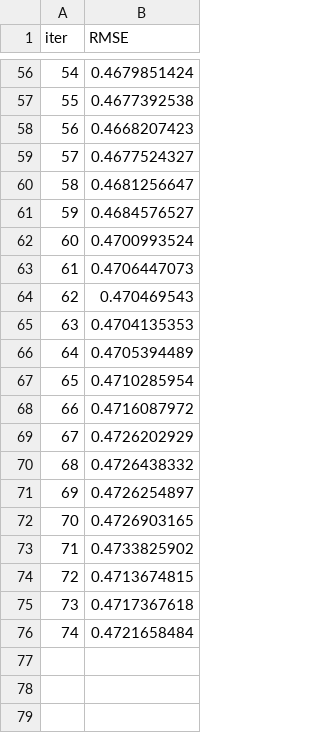
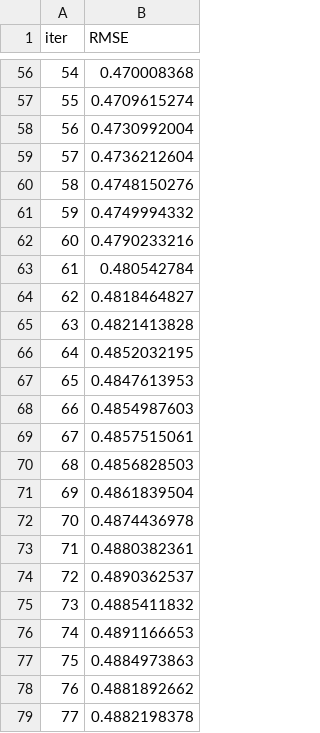
Before and after one commit to LeonArif/SSDS_Dikeri-Leon, a TSV file: ivant/catboost_info/test_error.tsv, drawn as a sheet; only a part is shown, gaps mark what is left out; the diff covers the shown part only.

```diff
--- a/ivant/catboost_info/test_error.tsv
+++ b/ivant/catboost_info/test_error.tsv
@@ -56,21 +56,24 @@ iter	RMSE
-54	0.4679851424
-55	0.4677392538
-56	0.4668207423
-57	0.4677524327
-58	0.4681256647
-59	0.4684576527
-60	0.4700993524
-61	0.4706447073
-62	0.470469543
-63	0.4704135353
-64	0.4705394489
-65	0.4710285954
-66	0.4716087972
-67	0.4726202929
-68	0.4726438332
-69	0.4726254897
-70	0.4726903165
-71	0.4733825902
-72	0.4713674815
-73	0.4717367618
-74	0.4721658484
+54	0.470008368
+55	0.4709615274
+56	0.4730992004
+57	0.4736212604
+58	0.4748150276
+59	0.4749994332
+60	0.4790233216
+61	0.480542784
+62	0.4818464827
+63	0.4821413828
+64	0.4852032195
+65	0.4847613953
+66	0.4854987603
+67	0.4857515061
+68	0.4856828503
+69	0.4861839504
+70	0.4874436978
+71	0.4880382361
+72	0.4890362537
+73	0.4885411832
+74	0.4891166653
+75	0.4884973863
+76	0.4881892662
+77	0.4882198378
```
Also changed, not shown: 54 edited cells elsewhere in this file, ivant/catboost_info/learn_error.tsv, ivant/catboost_info/time_left.tsv, 8 other files.
